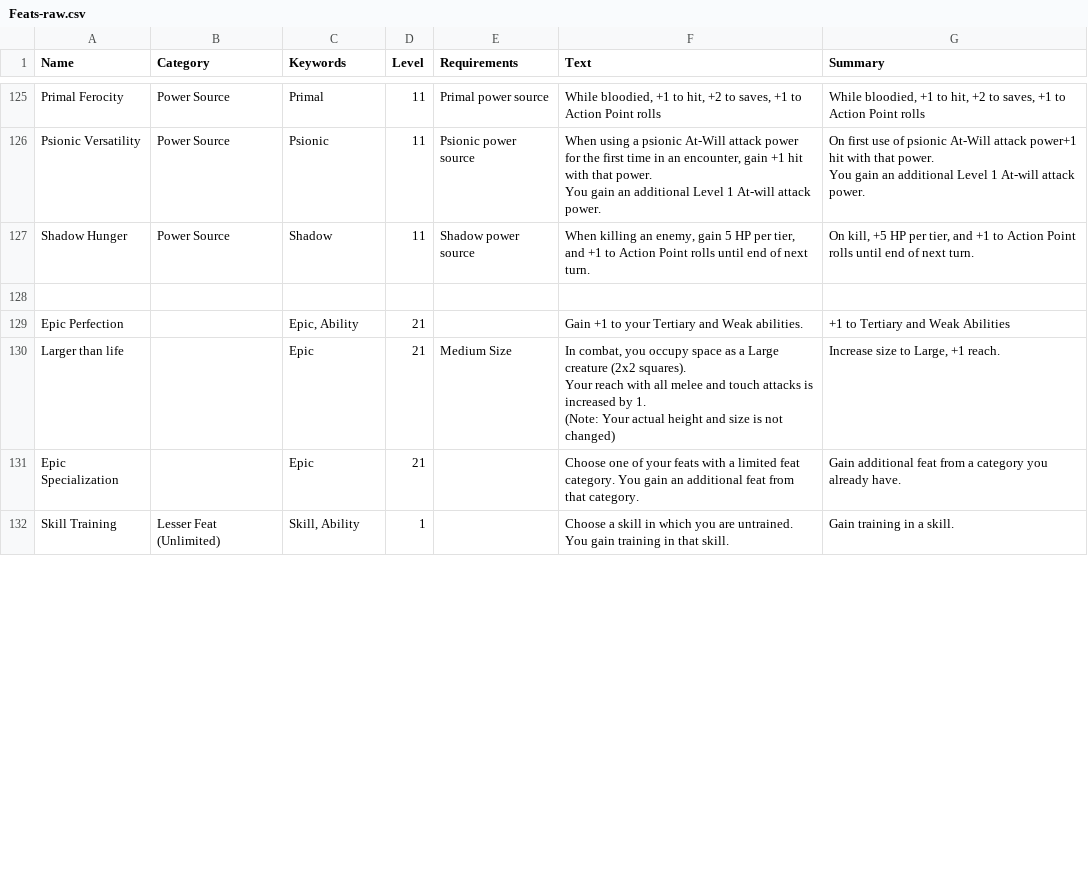
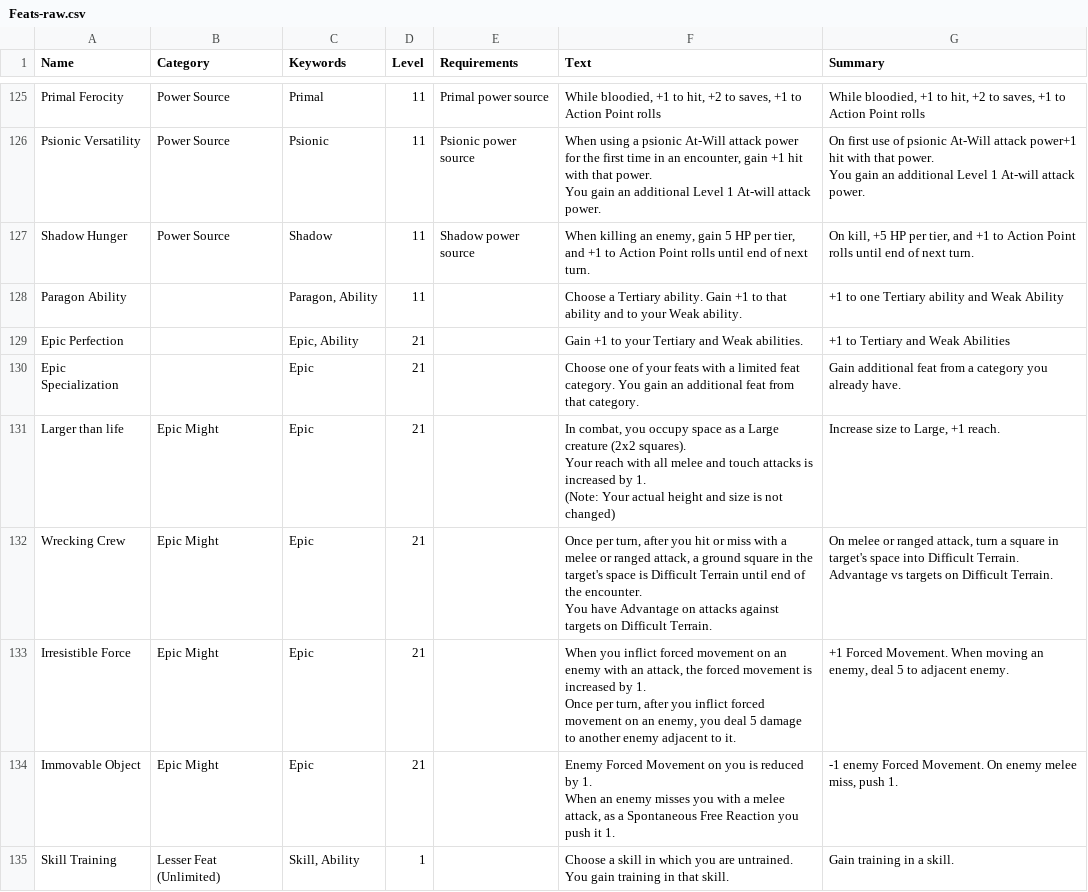
Before and after one commit to capelastegui/sfrpg, a CSV file: raw/Feats-raw.csv, drawn as a sheet; only a part is shown, gaps mark what is left out; removed rows and columns are numbered as before the commit, all else as after; ↵ is a line break in a cell; the diff covers the shown part only; the diff names each change by its address in the sheet, - before the commit and + after, or states it on an @@ line.

Commit message:
Feat additions and balance
New feat category at epic. Minor rules changes, aesthetic overhaul.

```diff
--- a/raw/Feats-raw.csv
+++ b/raw/Feats-raw.csv
-row 128: (empty)
+row 128: Paragon Ability |  | Paragon, Ability | 11 |  | Choose a Tertiary ability. Gain +1 to that ability and to your Weak ability. | +1 to one Tertiary ability and Weak Ability
-row 130: Larger than life |  | Epic | 21 | Medium Size | In combat, you occupy space as a Large creature (2x2 squares). ↵ Your reach with all melee and touch attacks is increased by 1. ↵ (Note: Your actual height and size is not changed) | Increase size to Large, +1 reach.
+row 131: Larger than life | Epic Might | Epic | 21 |  | In combat, you occupy space as a Large creature (2x2 squares). ↵ Your reach with all melee and touch attacks is increased by 1. ↵ (Note: Your actual height and size is not changed) | Increase size to Large, +1 reach.
+row 132: Wrecking Crew | Epic Might | Epic | 21 |  | Once per turn, after you hit or miss with a melee or ranged attack, a ground square in the target's space is Difficult Terrain until end of the encounter. ↵ You have Advantage on attacks against targets on Difficult Terrain. | On melee or ranged attack, turn a square in target's space into Difficult Terrain. ↵ Advantage vs targets on Difficult Terrain.
+row 133: Irresistible Force | Epic Might | Epic | 21 |  | When you inflict forced movement on an enemy with an attack, the forced movement is increased by 1. ↵ Once per turn, after you inflict forced movement on an enemy, you deal 5 damage to another enemy adjacent to it. | +1 Forced Movement. When moving an enemy, deal 5 to adjacent enemy.
+row 134: Immovable Object | Epic Might | Epic | 21 |  | Enemy Forced Movement on you is reduced by 1. ↵ When an enemy misses you with a melee attack, as a Spontaneous Free Reaction you push it 1. | -1 enemy Forced Movement. On enemy melee miss, push 1.
```
Also changed, not shown: 1 added row, 1 removed row and 28 edited cells elsewhere in this file, 3 other files.
